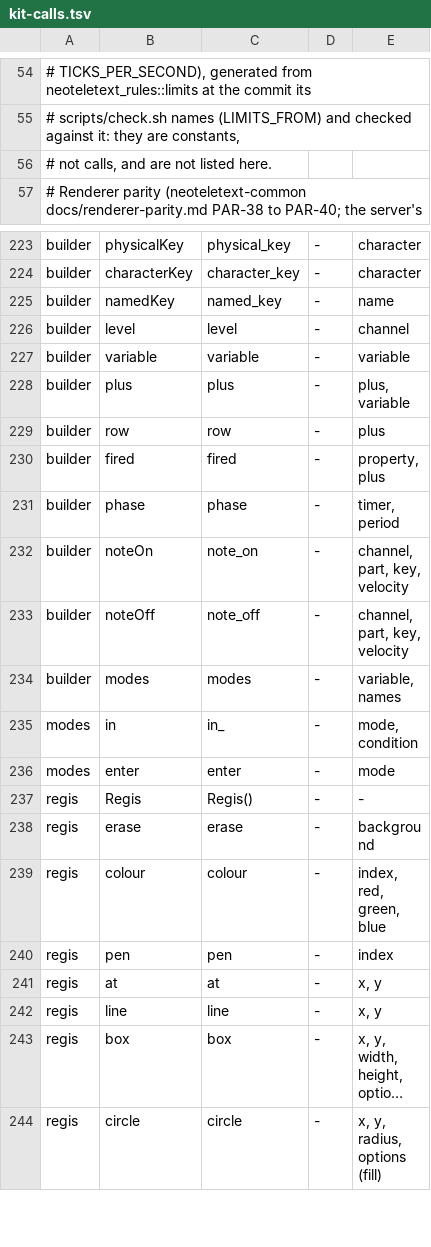
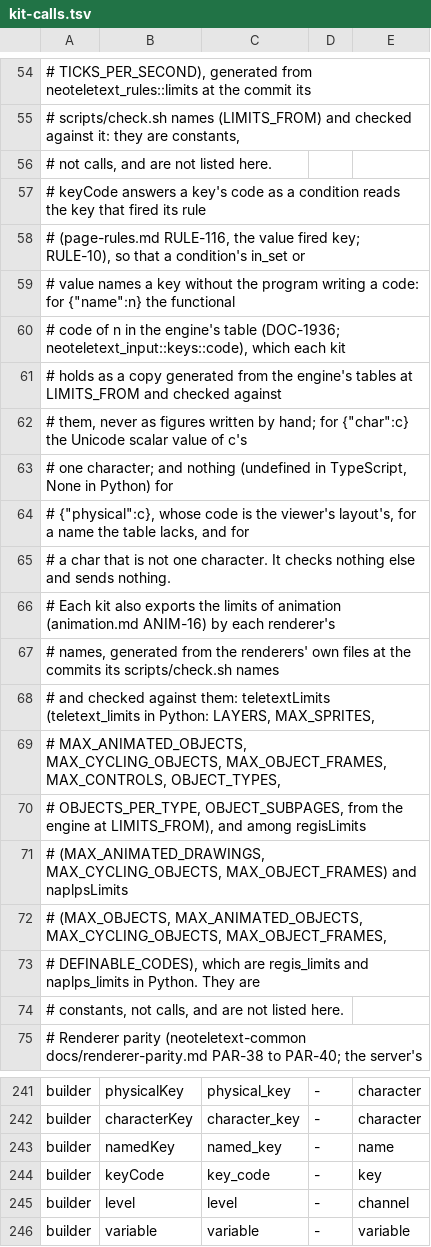
Before and after one commit to neoteletext/neoteletext-server-ts-protocol, a TSV file: kit-calls.tsv, drawn as a sheet; only a part is shown, gaps mark what is left out; the shorter side is filled out with more unchanged rows; long unchanged cells end in ….

Commit message:
Answer a key's code as a condition reads it, with keyCode (DEC-7036, TODO-7055)
A condition of a page's rule table takes numbers alone (the schema's
in_set and value), so a program that asks whether the key that fired a
rule is one of a set must write each key's code (page-rules.md RULE-116,
the value fired key). The kit gave a key's name and no code, and the
component library does not copy the engine's functional codes by hand, so
a local feature that claims Enter, an arrow or any other named key was
left on the server path with "the key Enter has no code the library can
write" (the library's TODO-7054 step 2(a); the design's waves 9a and 9b
need those keys).

scripts/key-codes.ts generates src/input/functional-keys.ts from the
engine's neoteletext_input::keys at the commit LIMITS_FROM names: every
functional key's name at the place of its code, as keys::code answers it
from ONE_BYTE, FIRST_NAMED and KEY_NAMES (DOC-1936; the engine's REQ-204).
The table holds names in order and no code as a figure. The commit gate's
new key_codes step generates it again and fails on a difference. Its 208
names are the schema's KeyName names, and its codes are those the engine's
own test fixes (Escape 1, Enter 2, ArrowUp 9, F1 21, ColorF0Red 92,
Unidentified at FIRST_NAMED), compared by hand.

keyCode(key) answers a named key's code from that table, a character
key's Unicode scalar value, and undefined for a physical key, whose code
is the viewer's layout's, for a name the table lacks and for a char that
is not one character. Its comment and the README say what a caller must
know: the two kinds share one range of numbers and the value does not say
which fired, so ColorF0Red's code is also the scalar value of a backslash.

kit-calls.tsv is neoteletext-common's at 7d0c3e9 (its branch key-codes),
which lists keyCode as a builder and names the animation limits of the
commit before this one; COMMON_FROM names it.

The one existing test changed is the list of the package's exports, which
gains keyCode. No test is added here; the test of the generated table
against the engine's and of keyCode's answers follows in the test session.

```diff
--- a/kit-calls.tsv
+++ b/kit-calls.tsv
@@ -56,2 +56,20 @@
 # not calls, and are not listed here.
+# keyCode answers a key's code as a condition reads the key that fired its rule
+# (page-rules.md RULE-116, the value fired key; RULE-10), so that a condition's in_set or
+# value names a key without the program writing a code: for {"name":n} the functional
+# code of n in the engine's table (DOC-1936; neoteletext_input::keys::code), which each kit
+# holds as a copy generated from the engine's tables at LIMITS_FROM and checked against
+# them, never as figures written by hand; for {"char":c} the Unicode scalar value of c's
+# one character; and nothing (undefined in TypeScript, None in Python) for
+# {"physical":c}, whose code is the viewer's layout's, for a name the table lacks, and for
+# a char that is not one character. It checks nothing else and sends nothing.
+# Each kit also exports the limits of animation (animation.md ANIM-16) by each renderer's
+# names, generated from the renderers' own files at the commits its scripts/check.sh names
+# and checked against them: teletextLimits (teletext_limits in Python: LAYERS, MAX_SPRITES,
+# MAX_ANIMATED_OBJECTS, MAX_CYCLING_OBJECTS, MAX_OBJECT_FRAMES, MAX_CONTROLS, OBJECT_TYPES,
+# OBJECTS_PER_TYPE, OBJECT_SUBPAGES, from the engine at LIMITS_FROM), and among regisLimits
+# (MAX_ANIMATED_DRAWINGS, MAX_CYCLING_OBJECTS, MAX_OBJECT_FRAMES) and naplpsLimits
+# (MAX_OBJECTS, MAX_ANIMATED_OBJECTS, MAX_CYCLING_OBJECTS, MAX_OBJECT_FRAMES,
+# DEFINABLE_CODES), which are regis_limits and naplps_limits in Python. They are
+# constants, not calls, and are not listed here.
 # Renderer parity (neoteletext-common docs/renderer-parity.md PAR-38 to PAR-40; the server's
@@ -225,2 +243,3 @@ builder	characterKey	character_key	-	character
 builder	namedKey	named_key	-	name
+builder	keyCode	key_code	-	key
 builder	level	level	-	channel
```
Also changed, not shown: 9 other files.
